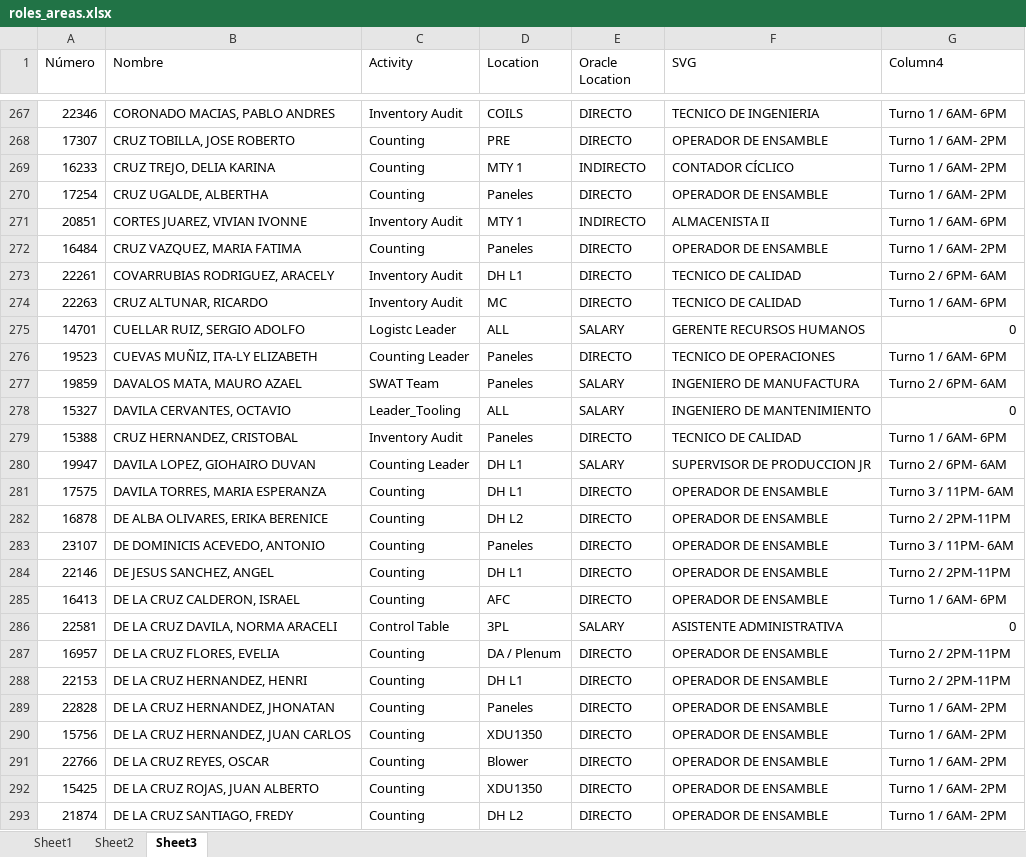
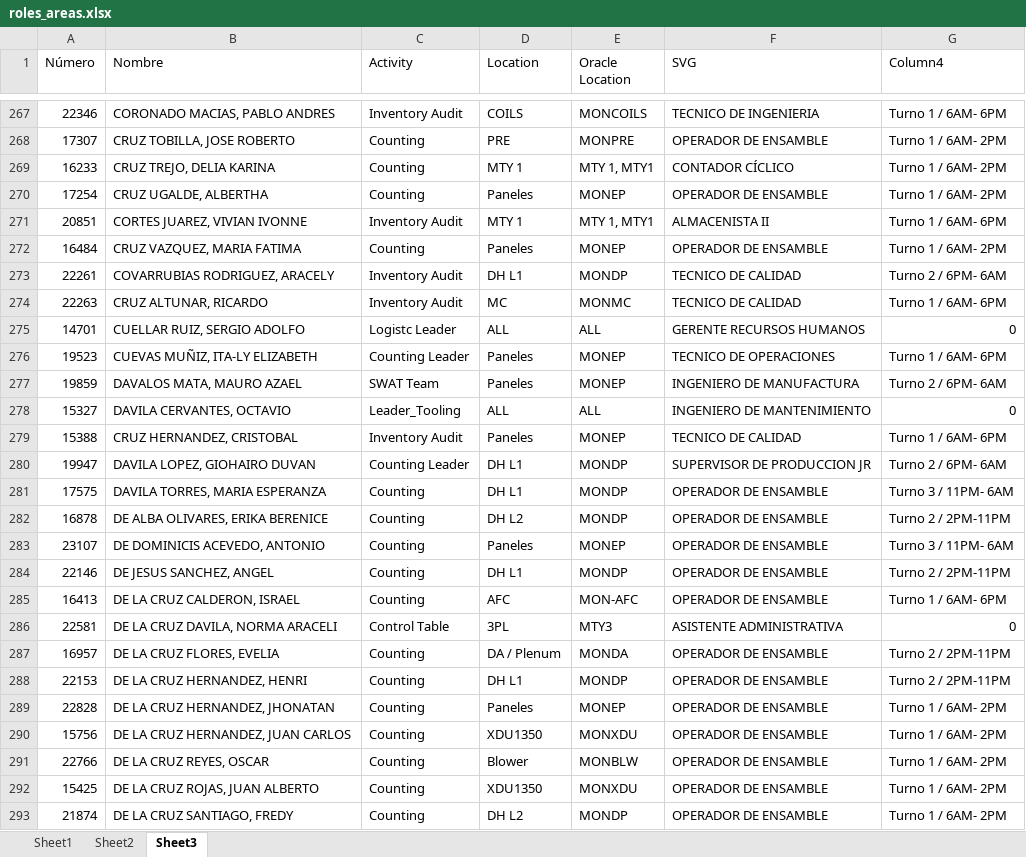
Before and after one commit to MiguelCarranza414/Mapa-Interativo, an Excel workbook: data/roles_areas.xlsx, sheet Sheet3, drawn as a sheet; only a part is shown, gaps mark what is left out; values as stored, in another font and other column widths than the file's, no cell formats; table styles not drawn; the diff covers the shown part only; the diff names each change by its address in the sheet, - before the commit and + after, or states it on an @@ line.

```diff
--- a/data/roles_areas.xlsx (sheet Sheet3)
+++ b/data/roles_areas.xlsx (sheet Sheet3)
-E267 (Oracle Location): DIRECTO
+E267 (Oracle Location): MONCOILS
-E268 (Oracle Location): DIRECTO
+E268 (Oracle Location): MONPRE
-E269 (Oracle Location): INDIRECTO
+E269 (Oracle Location): MTY 1, MTY1
-E270 (Oracle Location): DIRECTO
+E270 (Oracle Location): MONEP
-E271 (Oracle Location): INDIRECTO
+E271 (Oracle Location): MTY 1, MTY1
-E272 (Oracle Location): DIRECTO
+E272 (Oracle Location): MONEP
-E273 (Oracle Location): DIRECTO
+E273 (Oracle Location): MONDP
-E274 (Oracle Location): DIRECTO
+E274 (Oracle Location): MONMC
-E275 (Oracle Location): SALARY
+E275 (Oracle Location): ALL
-E276 (Oracle Location): DIRECTO
+E276 (Oracle Location): MONEP
-E277 (Oracle Location): SALARY
+E277 (Oracle Location): MONEP
-E278 (Oracle Location): SALARY
+E278 (Oracle Location): ALL
-E279 (Oracle Location): DIRECTO
+E279 (Oracle Location): MONEP
-E280 (Oracle Location): SALARY
+E280 (Oracle Location): MONDP
-E281:E282 (Oracle Location): DIRECTO
+E281:E282 (Oracle Location): MONDP
-E283 (Oracle Location): DIRECTO
+E283 (Oracle Location): MONEP
-E284 (Oracle Location): DIRECTO
+E284 (Oracle Location): MONDP
-E285 (Oracle Location): DIRECTO
+E285 (Oracle Location): MON-AFC
-E286 (Oracle Location): SALARY
+E286 (Oracle Location): MTY3
-E287 (Oracle Location): DIRECTO
+E287 (Oracle Location): MONDA
-E288 (Oracle Location): DIRECTO
+E288 (Oracle Location): MONDP
-E289 (Oracle Location): DIRECTO
+E289 (Oracle Location): MONEP
-E290 (Oracle Location): DIRECTO
+E290 (Oracle Location): MONXDU
-E291 (Oracle Location): DIRECTO
+E291 (Oracle Location): MONBLW
-E292 (Oracle Location): DIRECTO
+E292 (Oracle Location): MONXDU
-E293 (Oracle Location): DIRECTO
+E293 (Oracle Location): MONDP
```
Also changed, not shown: 1272 edited cells elsewhere in this sheet, sheet Sheet1, cell formats.
